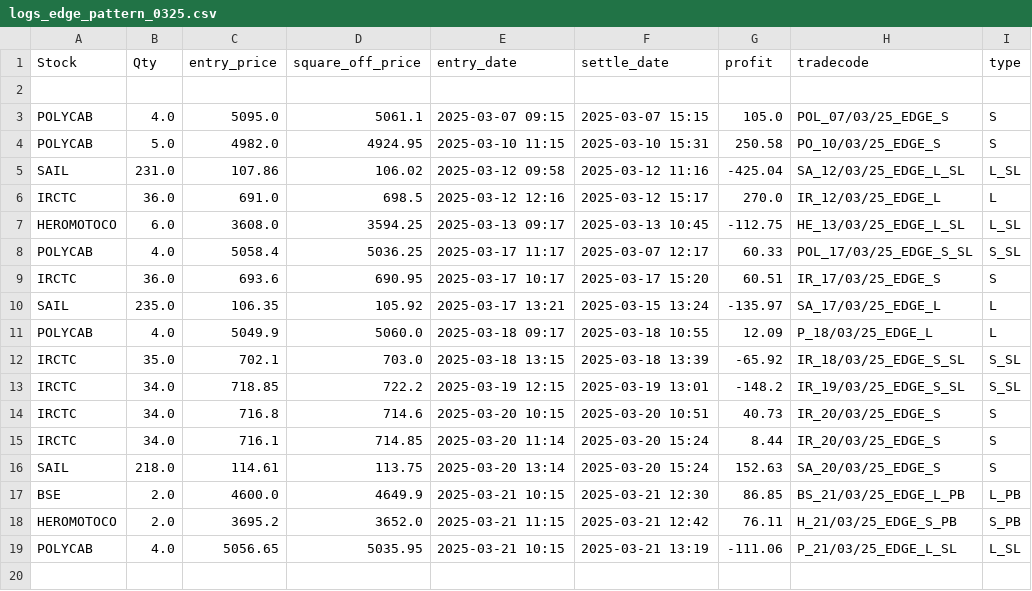
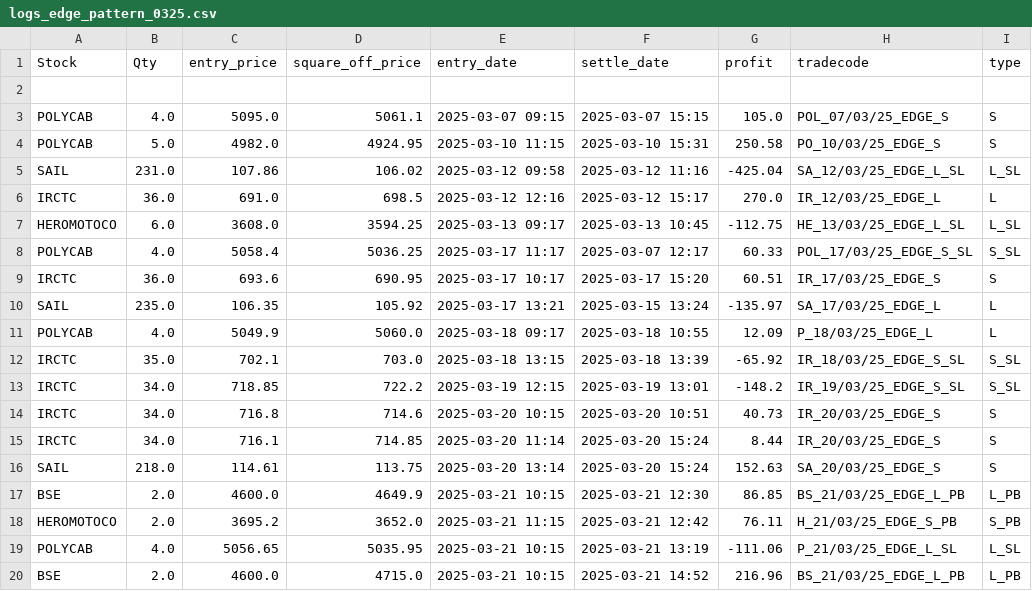
Before and after one commit to ANANTKACHOLIA/portfolio_data, a CSV file: logs_edge_pattern_0325.csv, drawn as a sheet; the diff names each change by its address in the sheet, - before the commit and + after, or states it on an @@ line.

Commit message:
Replace CSV file

```diff
--- a/logs_edge_pattern_0325.csv
+++ b/logs_edge_pattern_0325.csv
+row 20: BSE | 2.0 | 4600.0 | 4715.0 | 2025-03-21 10:15 | 2025-03-21 14:52 | 216.96 | BS_21/03/25_EDGE_L_PB | L_PB
```
